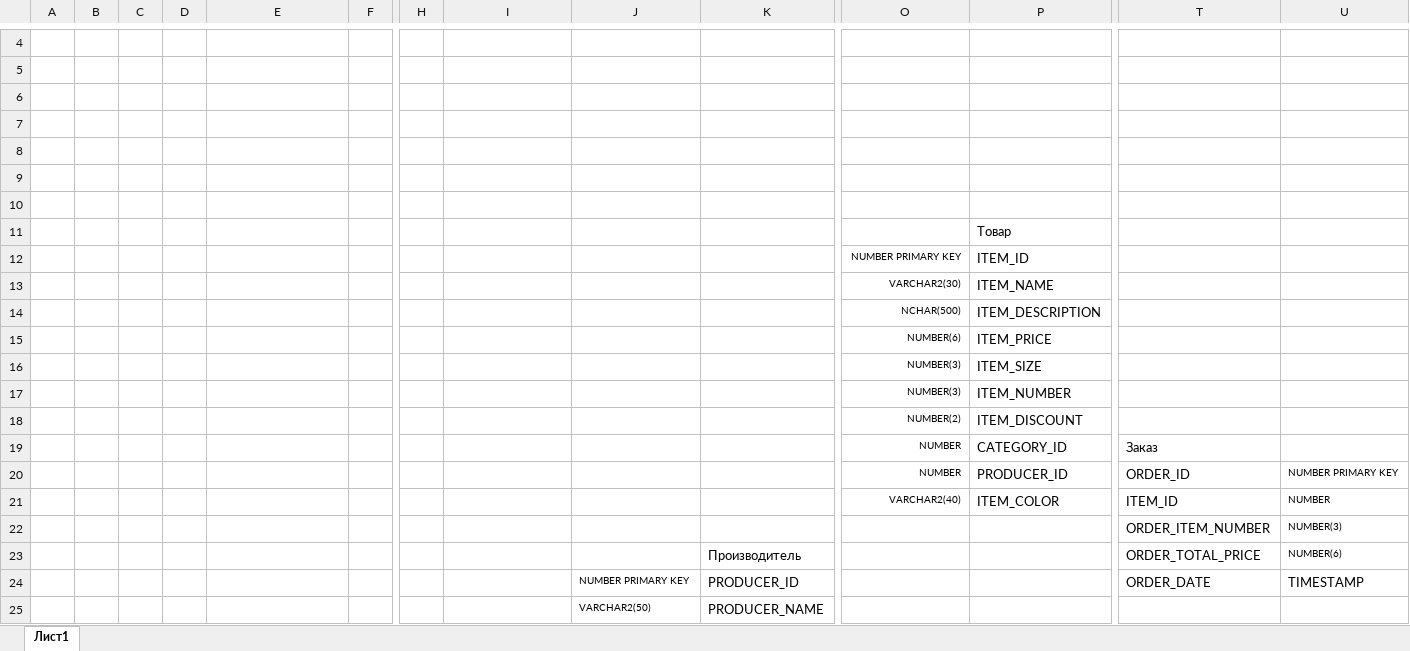
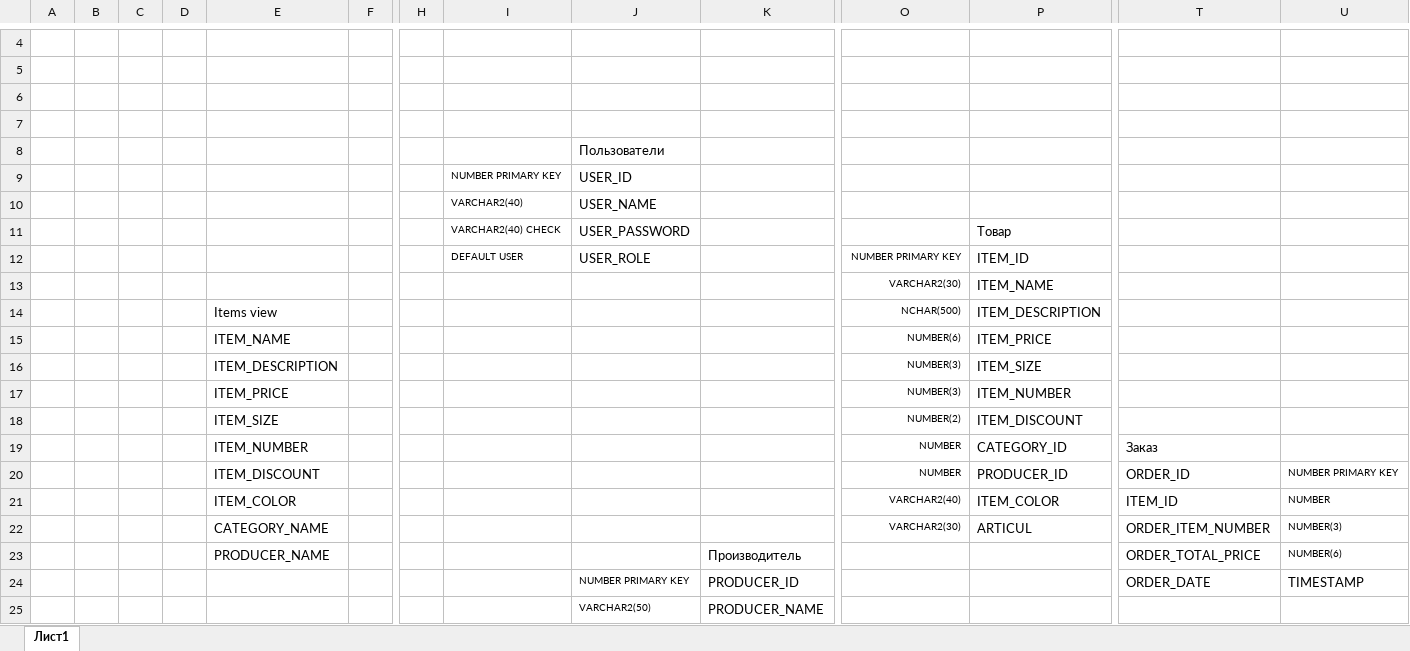
Before and after one commit to ManStr1/BabiesBestChoice, an Excel workbook: БД.xlsx, sheet Лист1, drawn as a sheet; only a part is shown, gaps mark what is left out; values as stored, in another font and other column widths than the file's, no borders; charts and pictures not drawn; removed rows and columns are numbered as before the commit, all else as after; rows hold the shown columns only; the diff names each change by its address in the sheet, - before the commit and + after, or states it on an @@ line.

Commit message:
Добавление новой таблицы с пользователями

```diff
--- a/БД.xlsx (sheet Лист1)
+++ b/БД.xlsx (sheet Лист1)
-J8: (empty)
+J8: Пользователи
-row 9: (empty)
+row 9:  |  |  |  |  |  |  | NUMBER PRIMARY KEY | USER_ID
-row 10: (empty)
+row 10:  |  |  |  |  |  |  | VARCHAR2(40) | USER_NAME
-I11: (empty)
+I11: VARCHAR2(40) CHECK
-J11: (empty)
+J11: USER_PASSWORD
-I12: (empty)
+I12: DEFAULT USER
-J12: (empty)
+J12: USER_ROLE
-E14: (empty)
+E14: Items view
-E15: (empty)
+E15: ITEM_NAME
-E16: (empty)
+E16: ITEM_DESCRIPTION
-E17: (empty)
+E17: ITEM_PRICE
-E18: (empty)
+E18: ITEM_SIZE
-E19: (empty)
+E19: ITEM_NUMBER
-E20: (empty)
+E20: ITEM_DISCOUNT
-E21: (empty)
+E21: ITEM_COLOR
-row 22:  |  |  |  |  |  |  |  |  |  |  |  | ORDER_ITEM_NUMBER | NUMBER(3)
+row 22:  |  |  |  | CATEGORY_NAME |  |  |  |  |  | VARCHAR2(30) | ARTICUL | ORDER_ITEM_NUMBER | NUMBER(3)
-E23: (empty)
+E23: PRODUCER_NAME
```
